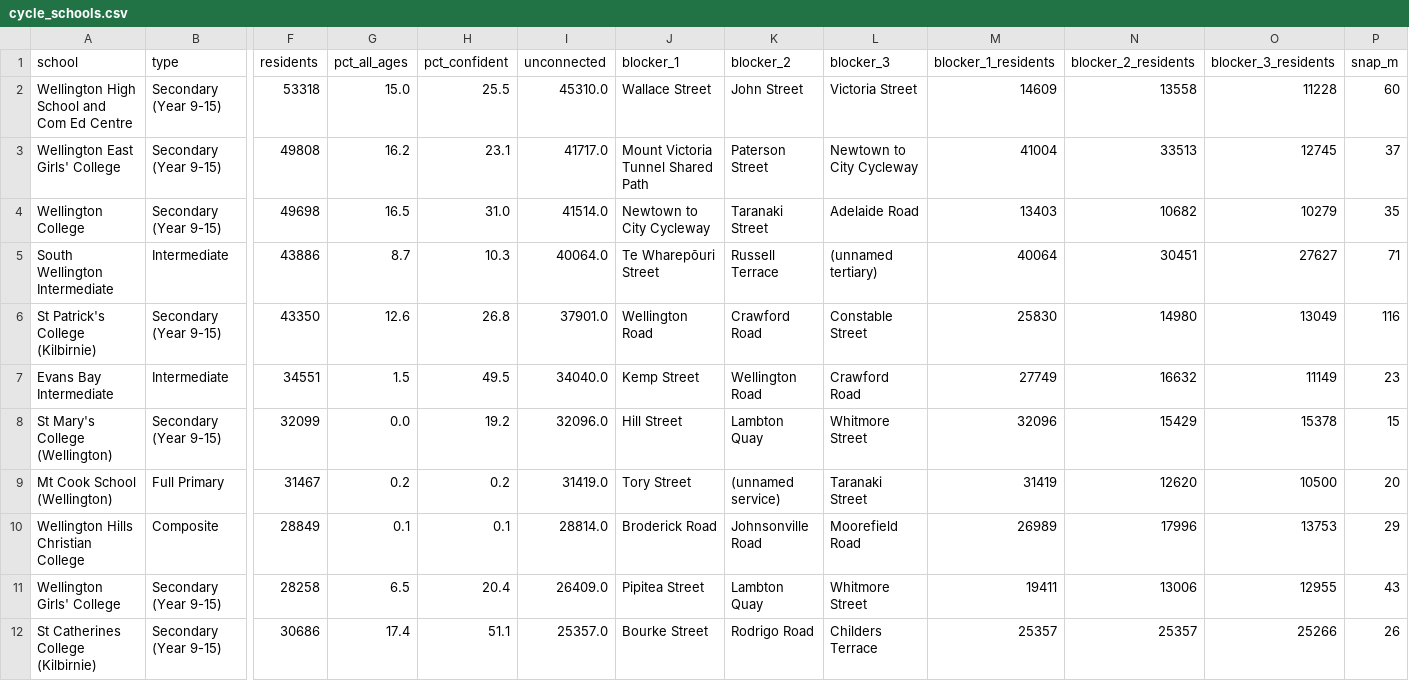
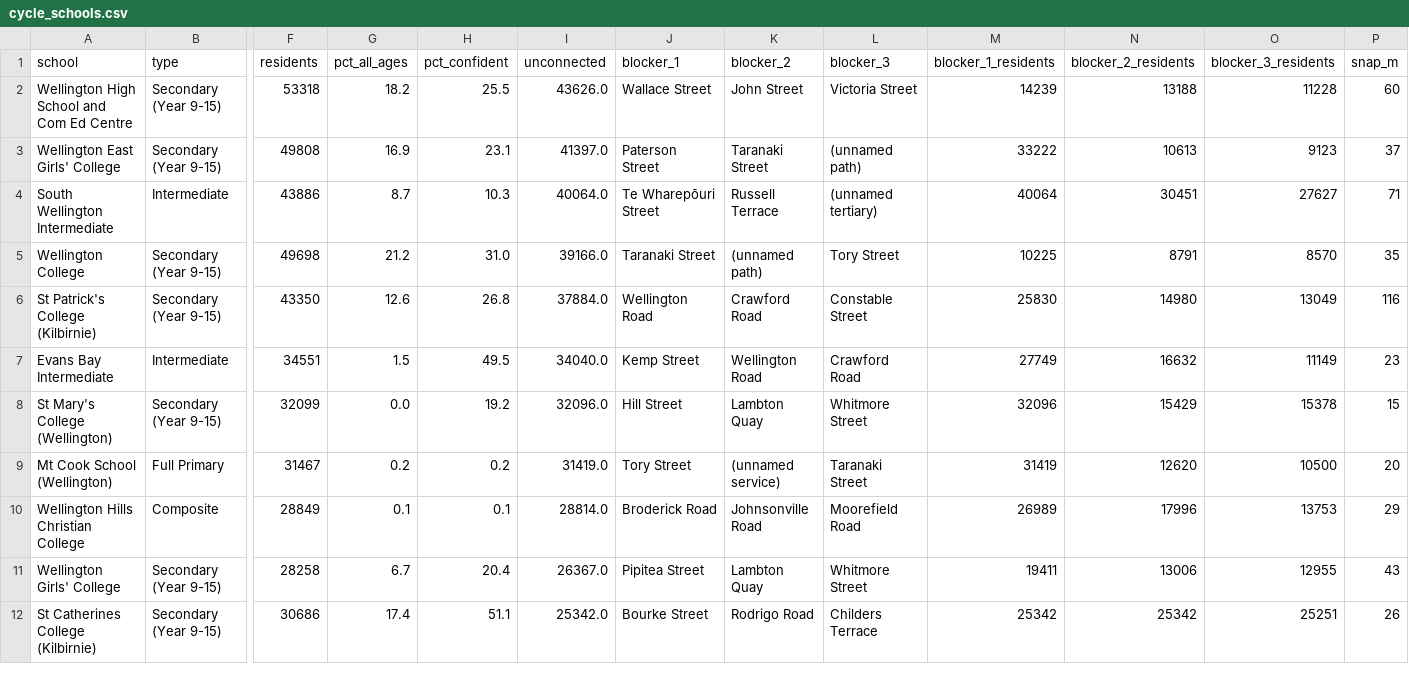
Before and after one commit to deadp/Hello-World, a CSV file: nz-lvt/wellington/outputs/tables/cycle_schools.csv, drawn as a sheet; only a part is shown, gaps mark what is left out; removed rows and columns are numbered as before the commit, all else as after; rows hold the shown columns only; the diff covers the shown part only; the diff names each change by its address in the sheet, - before the commit and + after, or states it on an @@ line.

```diff
--- a/nz-lvt/wellington/outputs/tables/cycle_schools.csv
+++ b/nz-lvt/wellington/outputs/tables/cycle_schools.csv
-G2 (pct_all_ages): 15.0
+G2 (pct_all_ages): 18.2
-I2 (unconnected): 45310.0
+I2 (unconnected): 43626.0
-M2 (blocker_1_residents): 14609
+M2 (blocker_1_residents): 14239
-N2 (blocker_2_residents): 13558
+N2 (blocker_2_residents): 13188
-G3 (pct_all_ages): 16.2
+G3 (pct_all_ages): 16.9
-I3 (unconnected): 41717.0
+I3 (unconnected): 41397.0
-J3 (blocker_1): Mount Victoria Tunnel Shared Path
+J3 (blocker_1): Paterson Street
-K3 (blocker_2): Paterson Street
+K3 (blocker_2): Taranaki Street
-L3 (blocker_3): Newtown to City Cycleway
+L3 (blocker_3): (unnamed path)
-M3 (blocker_1_residents): 41004
+M3 (blocker_1_residents): 33222
-N3 (blocker_2_residents): 33513
+N3 (blocker_2_residents): 10613
-O3 (blocker_3_residents): 12745
+O3 (blocker_3_residents): 9123
-row 4: Wellington College | Secondary (Year 9-15) | 49698 | 16.5 | 31.0 | 41514.0 | Newtown to City Cycleway | Taranaki Street | Adelaide Road | 13403 | 10682 | 10279 | 35
+row 5: Wellington College | Secondary (Year 9-15) | 49698 | 21.2 | 31.0 | 39166.0 | Taranaki Street | (unnamed path) | Tory Street | 10225 | 8791 | 8570 | 35
-I6 (unconnected): 37901.0
+I6 (unconnected): 37884.0
-G11 (pct_all_ages): 6.5
+G11 (pct_all_ages): 6.7
-I11 (unconnected): 26409.0
+I11 (unconnected): 26367.0
-I12 (unconnected): 25357.0
+I12 (unconnected): 25342.0
-M12 (blocker_1_residents): 25357
+M12 (blocker_1_residents): 25342
-N12 (blocker_2_residents): 25357
+N12 (blocker_2_residents): 25342
-O12 (blocker_3_residents): 25266
+O12 (blocker_3_residents): 25251
```
Also changed, not shown: 4 added rows, 4 removed rows and 11 edited cells elsewhere in this file, 1 other file.
